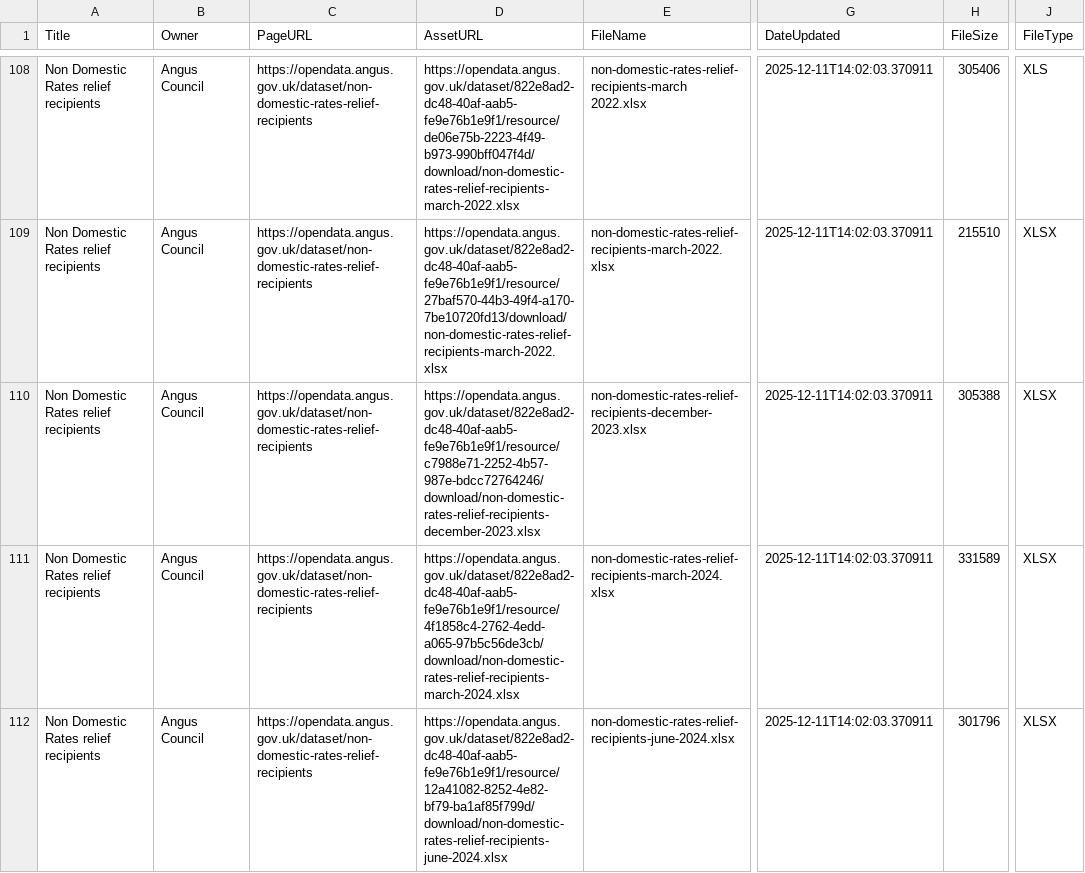
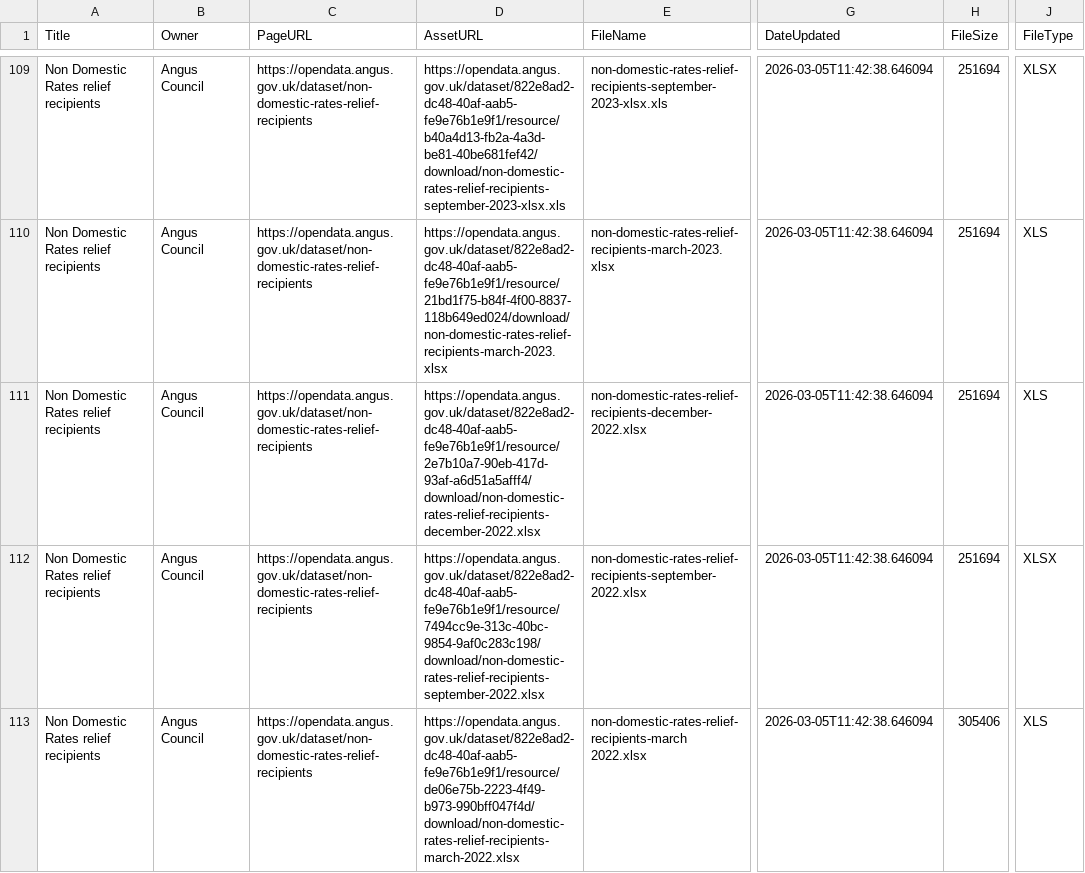
Before and after one commit to OpenDataScotland/the_od_bods, a CSV file: data/ckan/Angus Council.csv, drawn as a sheet; only a part is shown, gaps mark what is left out; addresses are those after the commit; the diff covers the shown part only; the diff names each change by its address in the sheet, - before the commit and + after, or states it on an @@ line.

```diff
--- a/data/ckan/Angus Council.csv
+++ b/data/ckan/Angus Council.csv
-D109 (AssetURL): https://opendata.angus.gov.uk/dataset/822e8ad2-dc48-40af-aab5-fe9e76b1e9f1/resource/de06e75b-2223-4f49-b973-990bff047f4d/download/non-domestic-rates-relief-recipients-march-2022.xlsx
+D109 (AssetURL): https://opendata.angus.gov.uk/dataset/822e8ad2-dc48-40af-aab5-fe9e76b1e9f1/resource/b40a4d13-fb2a-4a3d-be81-40be681fef42/download/non-domestic-rates-relief-recipients-september-2023-xlsx.xls
-E109 (FileName): non-domestic-rates-relief-recipients-march 2022.xlsx
+E109 (FileName): non-domestic-rates-relief-recipients-september-2023-xlsx.xls
-G109:G113 (DateUpdated): 2025-12-11T14:02:03.370911
+G109:G113 (DateUpdated): 2026-03-05T11:42:38.646094
-H109 (FileSize): 305406
+H109 (FileSize): 251694
-J109 (FileType): XLS
+J109 (FileType): XLSX
-D110 (AssetURL): https://opendata.angus.gov.uk/dataset/822e8ad2-dc48-40af-aab5-fe9e76b1e9f1/resource/27baf570-44b3-49f4-a170-7be10720fd13/download/non-domestic-rates-relief-recipients-march-2022.xlsx
+D110 (AssetURL): https://opendata.angus.gov.uk/dataset/822e8ad2-dc48-40af-aab5-fe9e76b1e9f1/resource/21bd1f75-b84f-4f00-8837-118b649ed024/download/non-domestic-rates-relief-recipients-march-2023.xlsx
-E110 (FileName): non-domestic-rates-relief-recipients-march-2022.xlsx
+E110 (FileName): non-domestic-rates-relief-recipients-march-2023.xlsx
-H110 (FileSize): 215510
+H110 (FileSize): 251694
-J110:J111 (FileType): XLSX
+J110:J111 (FileType): XLS
-D111 (AssetURL): https://opendata.angus.gov.uk/dataset/822e8ad2-dc48-40af-aab5-fe9e76b1e9f1/resource/c7988e71-2252-4b57-987e-bdcc72764246/download/non-domestic-rates-relief-recipients-december-2023.xlsx
+D111 (AssetURL): https://opendata.angus.gov.uk/dataset/822e8ad2-dc48-40af-aab5-fe9e76b1e9f1/resource/2e7b10a7-90eb-417d-93af-a6d51a5afff4/download/non-domestic-rates-relief-recipients-december-2022.xlsx
-E111 (FileName): non-domestic-rates-relief-recipients-december-2023.xlsx
+E111 (FileName): non-domestic-rates-relief-recipients-december-2022.xlsx
-H111 (FileSize): 305388
+H111 (FileSize): 251694
-D112 (AssetURL): https://opendata.angus.gov.uk/dataset/822e8ad2-dc48-40af-aab5-fe9e76b1e9f1/resource/4f1858c4-2762-4edd-a065-97b5c56de3cb/download/non-domestic-rates-relief-recipients-march-2024.xlsx
+D112 (AssetURL): https://opendata.angus.gov.uk/dataset/822e8ad2-dc48-40af-aab5-fe9e76b1e9f1/resource/7494cc9e-313c-40bc-9854-9af0c283c198/download/non-domestic-rates-relief-recipients-september-2022.xlsx
-E112 (FileName): non-domestic-rates-relief-recipients-march-2024.xlsx
+E112 (FileName): non-domestic-rates-relief-recipients-september-2022.xlsx
-H112 (FileSize): 331589
+H112 (FileSize): 251694
-D113 (AssetURL): https://opendata.angus.gov.uk/dataset/822e8ad2-dc48-40af-aab5-fe9e76b1e9f1/resource/12a41082-8252-4e82-bf79-ba1af85f799d/download/non-domestic-rates-relief-recipients-june-2024.xlsx
+D113 (AssetURL): https://opendata.angus.gov.uk/dataset/822e8ad2-dc48-40af-aab5-fe9e76b1e9f1/resource/de06e75b-2223-4f49-b973-990bff047f4d/download/non-domestic-rates-relief-recipients-march-2022.xlsx
-E113 (FileName): non-domestic-rates-relief-recipients-june-2024.xlsx
+E113 (FileName): non-domestic-rates-relief-recipients-march 2022.xlsx
-H113 (FileSize): 301796
+H113 (FileSize): 305406
-J113 (FileType): XLSX
+J113 (FileType): XLS
```
Also changed, not shown: 1 added row and 72 edited cells elsewhere in this file, data/USMART/Cycling Scotland.csv, data/arcgis/renfrew.csv, 12 other files.
